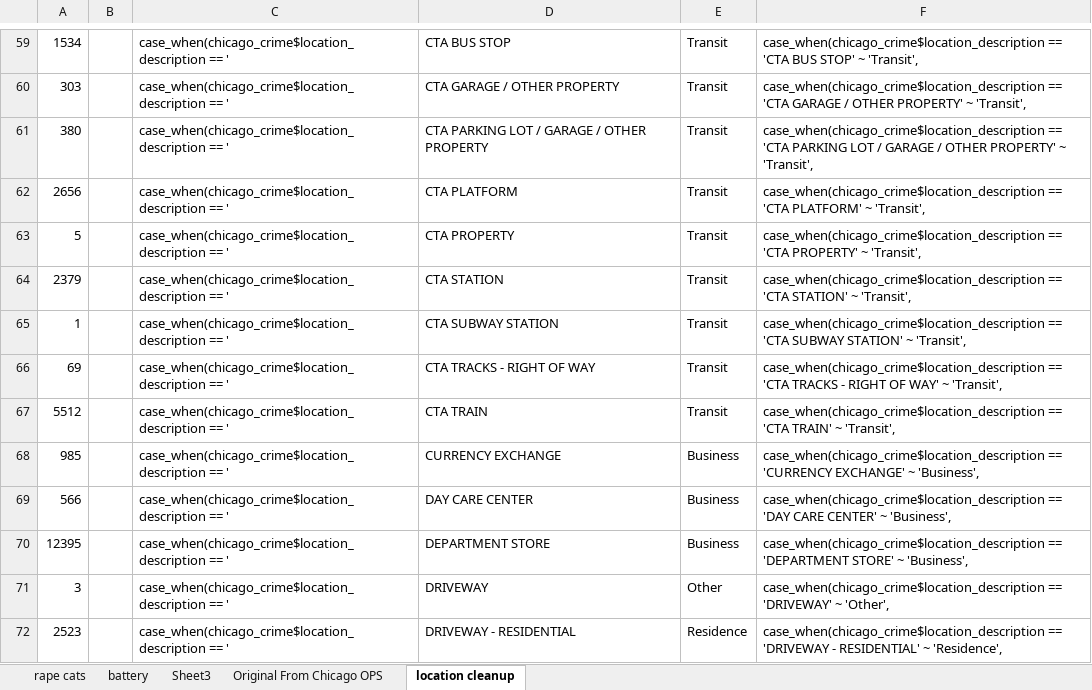
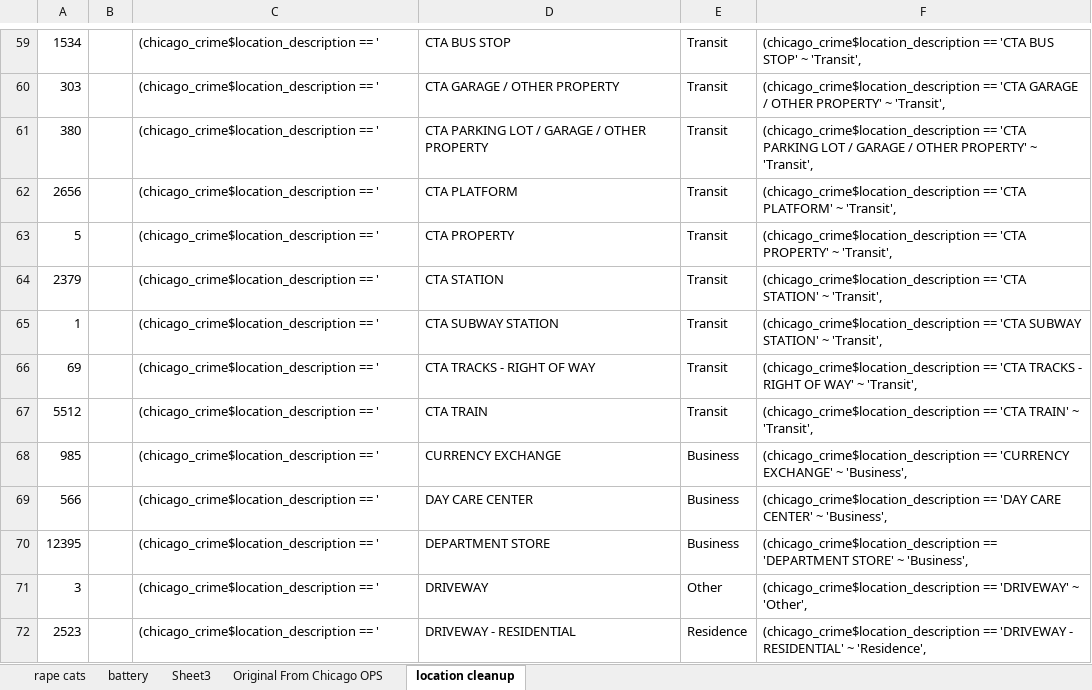
Before and after one commit to abcotvdata/safetytracker_chicago, an Excel workbook: data/source/reference/chicago_category_notes_analysis.xlsx, sheet location cleanup, drawn as a sheet; only a part is shown, gaps mark what is left out; values as stored, in another font and other column widths than the file's, no borders; the diff covers the shown part only; the diff names each change by its address in the sheet, - before the commit and + after, or states it on an @@ line.

```diff
--- a/data/source/reference/chicago_category_notes_analysis.xlsx (sheet location cleanup)
+++ b/data/source/reference/chicago_category_notes_analysis.xlsx (sheet location cleanup)
-C59:C72: case_when(chicago_crime$location_description == '
+C59:C72: (chicago_crime$location_description == '
-F59: case_when(chicago_crime$location_description == 'CTA…
+F59: (chicago_crime$location_description == 'CTA…
-F60: case_when(chicago_crime$location_description == 'CTA…
+F60: (chicago_crime$location_description == 'CTA…
-F61: case_when(chicago_crime$location_description == 'CTA…
+F61: (chicago_crime$location_description == 'CTA…
-F62: case_when(chicago_crime$location_description == 'CTA…
+F62: (chicago_crime$location_description == 'CTA…
-F63: case_when(chicago_crime$location_description == 'CTA…
+F63: (chicago_crime$location_description == 'CTA…
-F64: case_when(chicago_crime$location_description == 'CTA…
+F64: (chicago_crime$location_description == 'CTA…
-F65: case_when(chicago_crime$location_description == 'CTA…
+F65: (chicago_crime$location_description == 'CTA…
-F66: case_when(chicago_crime$location_description == 'CTA…
+F66: (chicago_crime$location_description == 'CTA…
-F67: case_when(chicago_crime$location_description == 'CTA…
+F67: (chicago_crime$location_description == 'CTA…
-F68: case_when(chicago_crime$location_description == 'CURRENCY…
+F68: (chicago_crime$location_description == 'CURRENCY…
-F69: case_when(chicago_crime$location_description == 'DAY…
+F69: (chicago_crime$location_description == 'DAY…
-F70: case_when(chicago_crime$location_description == 'DEPARTMENT…
+F70: (chicago_crime$location_description == 'DEPARTMENT…
-F71: case_when(chicago_crime$location_description == 'DRIVEWAY'…
+F71: (chicago_crime$location_description == 'DRIVEWAY'…
-F72: case_when(chicago_crime$location_description == 'DRIVEWAY…
+F72: (chicago_crime$location_description == 'DRIVEWAY…
```
Also changed, not shown: 316 edited cells elsewhere in this sheet, 15 other files.
